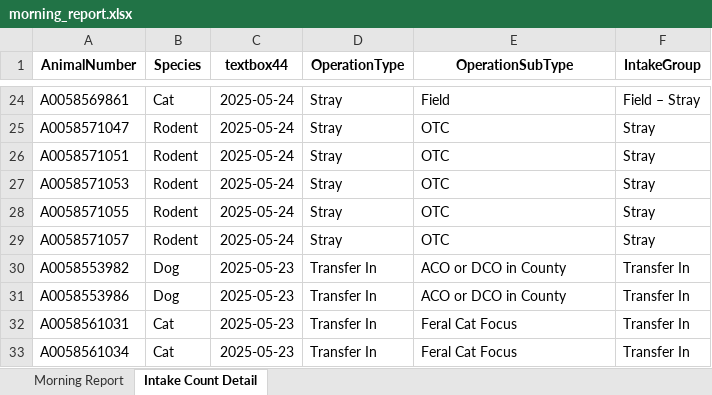
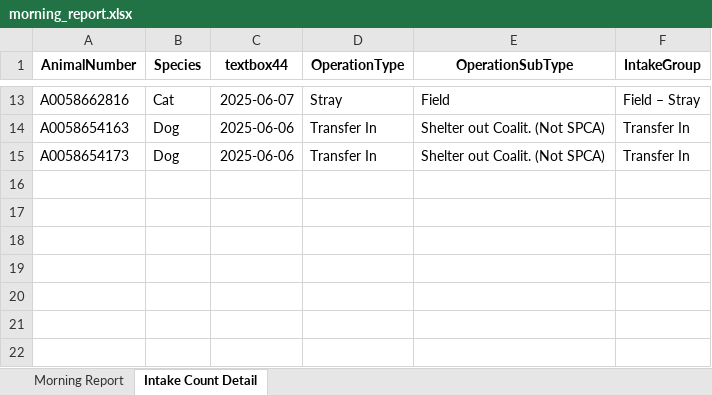
Before and after one commit to zsprowls/SPCAAutomation, an Excel workbook: MorningEmail/morning_report.xlsx, sheet Intake Count Detail, drawn as a sheet; only a part is shown, gaps mark what is left out; values as stored, in another font and other column widths than the file's, no borders; removed rows and columns are numbered as before the commit, all else as after; the diff covers the shown part only; the diff names each change by its address in the sheet, - before the commit and + after, or states it on an @@ line.

Commit message:
Changed logic for how Field Euths are categorized in intake sheet

```diff
--- a/MorningEmail/morning_report.xlsx (sheet Intake Count Detail)
+++ b/MorningEmail/morning_report.xlsx (sheet Intake Count Detail)
-A13 (AnimalNumber): A0058569861
+A13 (AnimalNumber): A0058662816
-C13 (textbox44): 2025-05-24
+C13 (textbox44): 2025-06-07
-row 25: A0058571047 | Rodent | 2025-05-24 | Stray | OTC | Stray
-row 26: A0058571051 | Rodent | 2025-05-24 | Stray | OTC | Stray
-row 27: A0058571053 | Rodent | 2025-05-24 | Stray | OTC | Stray
-row 28: A0058571055 | Rodent | 2025-05-24 | Stray | OTC | Stray
-row 29: A0058571057 | Rodent | 2025-05-24 | Stray | OTC | Stray
-A14 (AnimalNumber): A0058553982
+A14 (AnimalNumber): A0058654163
-C14:C15 (textbox44): 2025-05-23
+C14:C15 (textbox44): 2025-06-06
-E14:E15 (OperationSubType): ACO or DCO in County
+E14:E15 (OperationSubType): Shelter out Coalit. (Not SPCA)
-A15 (AnimalNumber): A0058553986
+A15 (AnimalNumber): A0058654173
-row 32: A0058561031 | Cat | 2025-05-23 | Transfer In | Feral Cat Focus | Transfer In
-row 33: A0058561034 | Cat | 2025-05-23 | Transfer In | Feral Cat Focus | Transfer In
```
Also changed, not shown: 5 added rows, 16 removed rows and 15 edited cells elsewhere in this sheet, sheet Morning Report, 2 other files.
